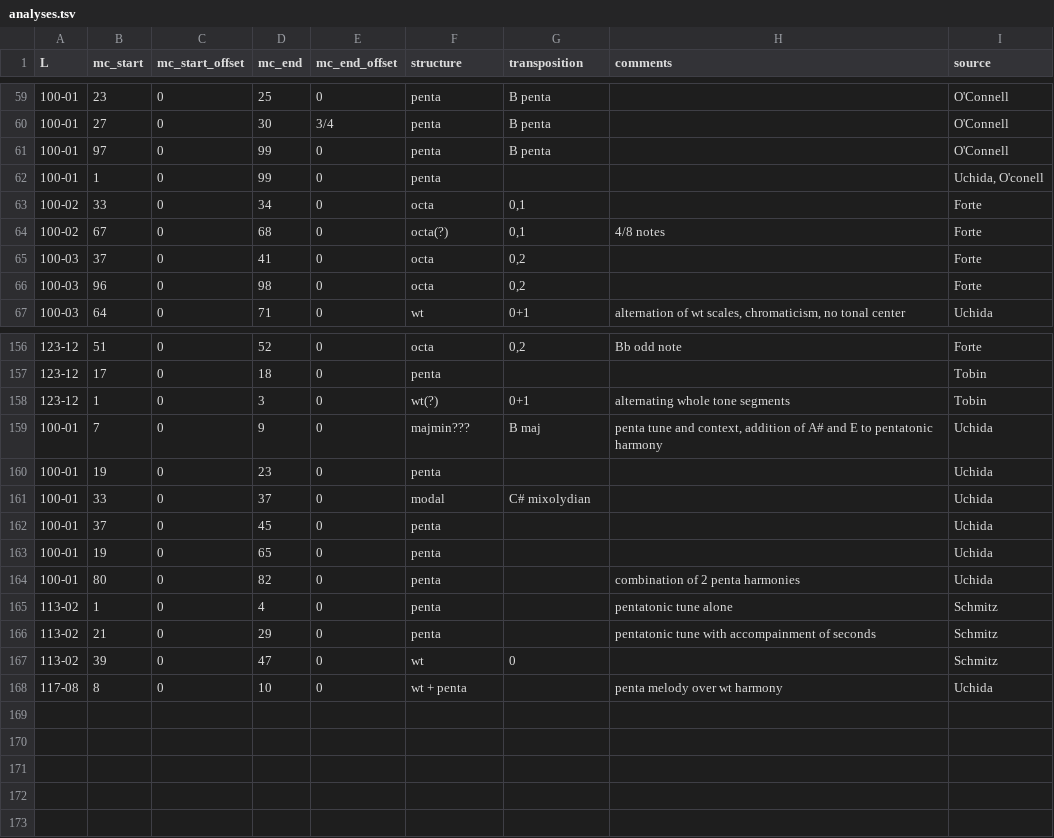
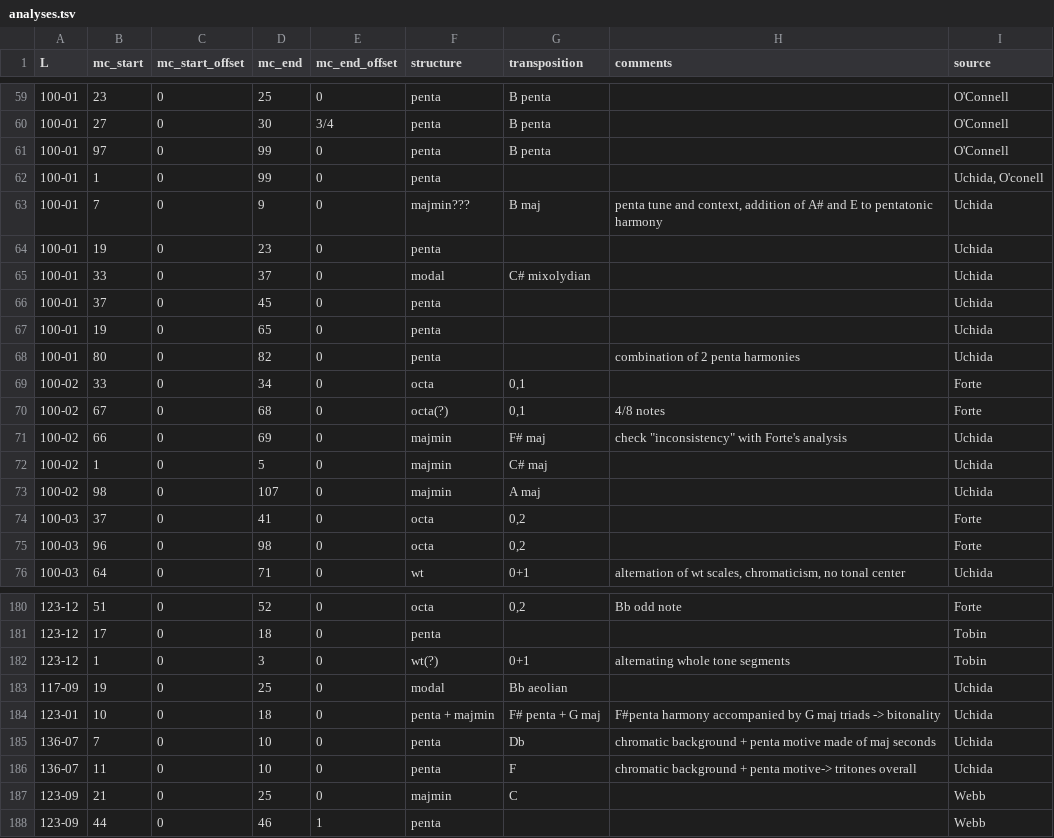
Before and after one commit to DCMLab/debussy, a TSV file: analyses/analyses.tsv, drawn as a sheet; only a part is shown, gaps mark what is left out; the diff covers the shown part only.

```diff
--- a/analyses/analyses.tsv
+++ b/analyses/analyses.tsv
@@ -62,4 +62,13 @@ L	mc_start	mc_start_offset	mc_end	mc_end_offset	structure	transposition	comments
 100-01	1	0	99	0	penta			Uchida, O'conell
+100-01	7	0	9	0	majmin???	B maj	penta tune and context, addition of A# and E to pentatonic harmony	Uchida
+100-01	19	0	23	0	penta			Uchida
+100-01	33	0	37	0	modal	C# mixolydian		Uchida
+100-01	37	0	45	0	penta			Uchida
+100-01	19	0	65	0	penta			Uchida
+100-01	80	0	82	0	penta		combination of 2 penta harmonies	Uchida
 100-02	33	0	34	0	octa	0,1		Forte
 100-02	67	0	68	0	octa(?)	0,1	4/8 notes 	Forte
+100-02	66	0	69	0	majmin	F# maj	check "inconsistency" with Forte's analysis 	Uchida
+100-02	1	0	5	0	majmin	C# maj		Uchida
+100-02	98	0	107	0	majmin	A maj		Uchida
 100-03	37	0	41	0	octa	0,2		Forte
@@ -158,11 +182,7 @@ L	mc_start	mc_start_offset	mc_end	mc_end_offset	structure	transposition	comments
 123-12	1	0	3	0	wt(?)	0+1	alternating whole tone segments	Tobin
-100-01	7	0	9	0	majmin???	B maj	penta tune and context, addition of A# and E to pentatonic harmony	Uchida
-100-01	19	0	23	0	penta			Uchida
-100-01	33	0	37	0	modal	C# mixolydian		Uchida
-100-01	37	0	45	0	penta			Uchida
-100-01	19	0	65	0	penta			Uchida
-100-01	80	0	82	0	penta		combination of 2 penta harmonies	Uchida
-113-02	1	0	4	0	penta		pentatonic tune alone	Schmitz
-113-02	21	0	29	0	penta		pentatonic tune with accompainment of seconds	Schmitz
-113-02	39	0	47	0	wt	0		Schmitz
-117-08	8	0	10	0	wt + penta		penta melody over wt harmony	Uchida
+117-09	19	0	25	0	modal	Bb aeolian		Uchida
+123-01	10	0	18	0	penta + majmin	F# penta + G maj	F#penta harmony accompanied by G maj triads -> bitonality	Uchida
+136-07	7	0	10	0	penta 	Db	chromatic background + penta motive made of maj seconds	Uchida
+136-07	11	0	10	0	penta 	F	chromatic background + penta motive-> tritones overall	Uchida
+123-09	21	0	25	0	majmin	C		Webb
+123-09	44	0	46	1	penta			Webb
```
Also changed, not shown: 12 added rows and 4 edited cells elsewhere in this file, 3 other files.
